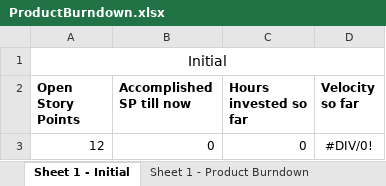
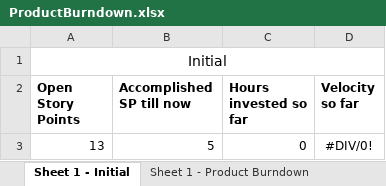
Before and after one commit to Eva0410/Nachhilfeboerse, an Excel workbook: 01_Planning/ProductBurndown.xlsx, sheet Sheet 1 - Initial, drawn as a sheet; values as stored, in another font and other column widths than the file's, no borders; the diff names each change by its address in the sheet, - before the commit and + after, or states it on an @@ line.

```diff
--- a/01_Planning/ProductBurndown.xlsx (sheet Sheet 1 - Initial)
+++ b/01_Planning/ProductBurndown.xlsx (sheet Sheet 1 - Initial)
-A3 (Open Story Points): 12
+A3 (Open Story Points): 13
-B3 (Accomplished SP till now): 0
+B3 (Accomplished SP till now): 5
```
Also changed, not shown: sheet Sheet 1 - Product Burndown, charts or pictures, 01_Planning/ProductBacklog/ProductBacklog.xlsx, 01_Planning/SprintLog.xlsx, 2 other files.
